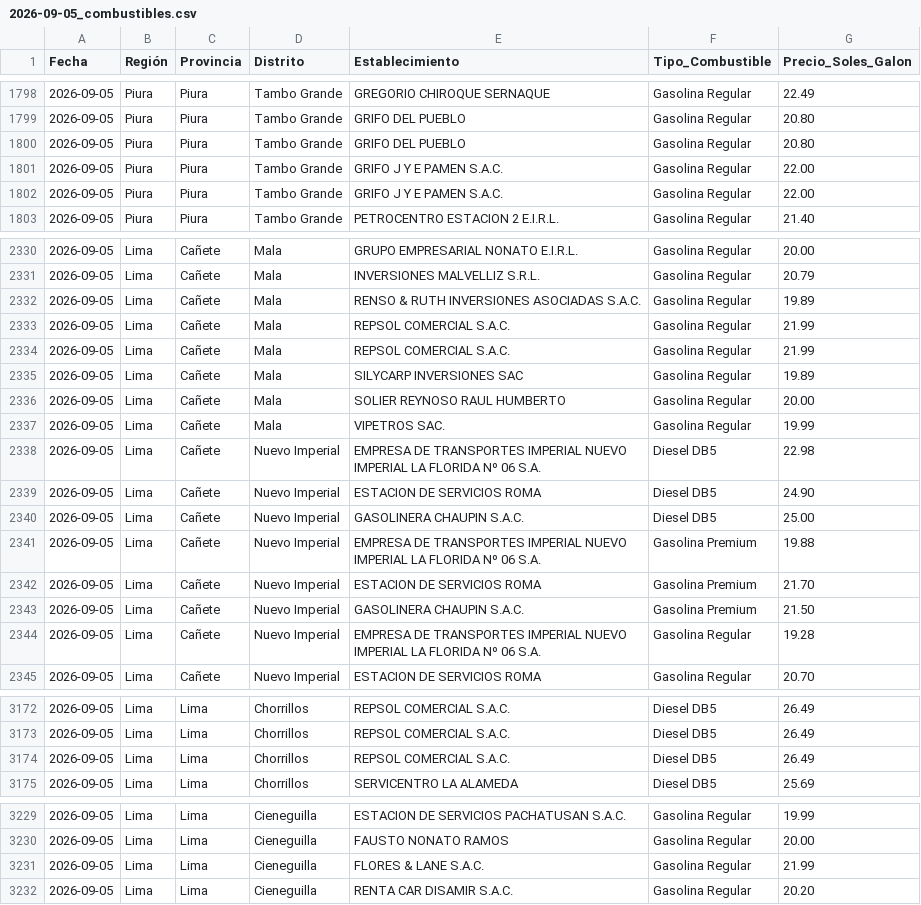
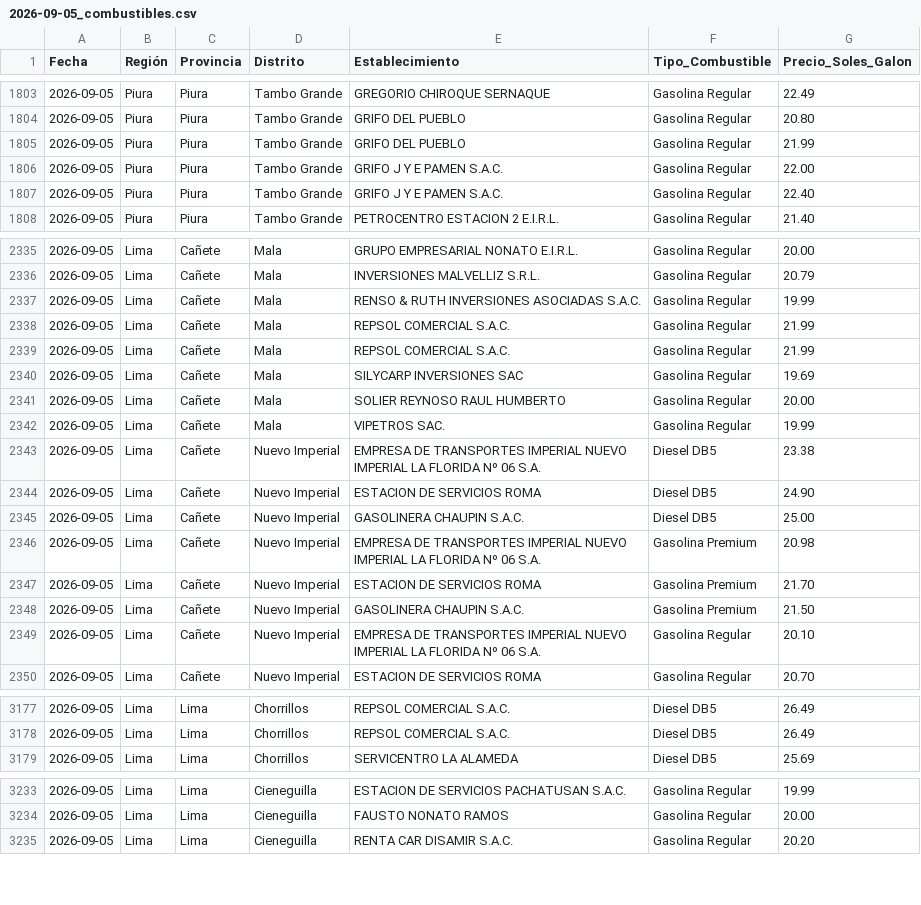
Before and after one commit to Logi-solution/combustibles-facilito, a CSV file: data_historica/2026-09-05_combustibles.csv, drawn as a sheet; only a part is shown, gaps mark what is left out; the diff covers the shown part only.

```diff
--- a/data_historica/2026-09-05_combustibles.csv
+++ b/data_historica/2026-09-05_combustibles.csv
@@ -1799,5 +1804,5 @@
 2026-09-05,Piura,Piura,Tambo Grande,GRIFO DEL PUEBLO,Gasolina Regular,20.80
-2026-09-05,Piura,Piura,Tambo Grande,GRIFO DEL PUEBLO,Gasolina Regular,20.80
+2026-09-05,Piura,Piura,Tambo Grande,GRIFO DEL PUEBLO,Gasolina Regular,21.99
 2026-09-05,Piura,Piura,Tambo Grande,GRIFO J Y E PAMEN S.A.C.,Gasolina Regular,22.00
-2026-09-05,Piura,Piura,Tambo Grande,GRIFO J Y E PAMEN S.A.C.,Gasolina Regular,22.00
+2026-09-05,Piura,Piura,Tambo Grande,GRIFO J Y E PAMEN S.A.C.,Gasolina Regular,22.40
 2026-09-05,Piura,Piura,Tambo Grande,PETROCENTRO ESTACION 2 E.I.R.L.,Gasolina Regular,21.40
@@ -2331,15 +2336,15 @@
 2026-09-05,Lima,Cañete,Mala,INVERSIONES MALVELLIZ S.R.L.,Gasolina Regular,20.79
-2026-09-05,Lima,Cañete,Mala,RENSO & RUTH INVERSIONES ASOCIADAS S.A.C.,Gasolina Regular,19.89
+2026-09-05,Lima,Cañete,Mala,RENSO & RUTH INVERSIONES ASOCIADAS S.A.C.,Gasolina Regular,19.99
 2026-09-05,Lima,Cañete,Mala,REPSOL COMERCIAL S.A.C.,Gasolina Regular,21.99
 2026-09-05,Lima,Cañete,Mala,REPSOL COMERCIAL S.A.C.,Gasolina Regular,21.99
-2026-09-05,Lima,Cañete,Mala,SILYCARP INVERSIONES SAC,Gasolina Regular,19.89
+2026-09-05,Lima,Cañete,Mala,SILYCARP INVERSIONES SAC,Gasolina Regular,19.69
 2026-09-05,Lima,Cañete,Mala,SOLIER REYNOSO RAUL HUMBERTO,Gasolina Regular,20.00
 2026-09-05,Lima,Cañete,Mala,VIPETROS SAC.,Gasolina Regular,19.99
-2026-09-05,Lima,Cañete,Nuevo Imperial,EMPRESA DE TRANSPORTES IMPERIAL NUEVO IMPERIAL LA FLORIDA Nº 06 S.A.,Diesel DB5,22.98
+2026-09-05,Lima,Cañete,Nuevo Imperial,EMPRESA DE TRANSPORTES IMPERIAL NUEVO IMPERIAL LA FLORIDA Nº 06 S.A.,Diesel DB5,23.38
 2026-09-05,Lima,Cañete,Nuevo Imperial,ESTACION DE SERVICIOS ROMA,Diesel DB5,24.90
 2026-09-05,Lima,Cañete,Nuevo Imperial,GASOLINERA CHAUPIN S.A.C.,Diesel DB5,25.00
-2026-09-05,Lima,Cañete,Nuevo Imperial,EMPRESA DE TRANSPORTES IMPERIAL NUEVO IMPERIAL LA FLORIDA Nº 06 S.A.,Gasolina Premium,19.88
+2026-09-05,Lima,Cañete,Nuevo Imperial,EMPRESA DE TRANSPORTES IMPERIAL NUEVO IMPERIAL LA FLORIDA Nº 06 S.A.,Gasolina Premium,20.98
 2026-09-05,Lima,Cañete,Nuevo Imperial,ESTACION DE SERVICIOS ROMA,Gasolina Premium,21.70
 2026-09-05,Lima,Cañete,Nuevo Imperial,GASOLINERA CHAUPIN S.A.C.,Gasolina Premium,21.50
-2026-09-05,Lima,Cañete,Nuevo Imperial,EMPRESA DE TRANSPORTES IMPERIAL NUEVO IMPERIAL LA FLORIDA Nº 06 S.A.,Gasolina Regular,19.28
+2026-09-05,Lima,Cañete,Nuevo Imperial,EMPRESA DE TRANSPORTES IMPERIAL NUEVO IMPERIAL LA FLORIDA Nº 06 S.A.,Gasolina Regular,20.10
 2026-09-05,Lima,Cañete,Nuevo Imperial,ESTACION DE SERVICIOS ROMA,Gasolina Regular,20.70
@@ -3173,3 +3178,2 @@
 2026-09-05,Lima,Lima,Chorrillos,REPSOL COMERCIAL S.A.C.,Diesel DB5,26.49
-2026-09-05,Lima,Lima,Chorrillos,REPSOL COMERCIAL S.A.C.,Diesel DB5,26.49
 2026-09-05,Lima,Lima,Chorrillos,SERVICENTRO LA ALAMEDA,Diesel DB5,25.69
@@ -3230,3 +3234,2 @@
 2026-09-05,Lima,Lima,Cieneguilla,FAUSTO NONATO RAMOS,Gasolina Regular,20.00
-2026-09-05,Lima,Lima,Cieneguilla,FLORES & LANE S.A.C.,Gasolina Regular,21.99
 2026-09-05,Lima,Lima,Cieneguilla,RENTA CAR DISAMIR S.A.C.,Gasolina Regular,20.20
```
Also changed, not shown: 5 added rows and 135 edited cells elsewhere in this file.
